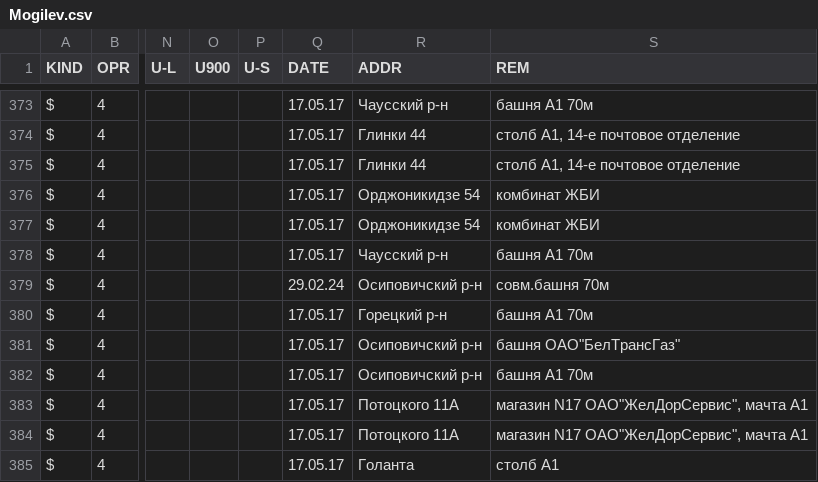
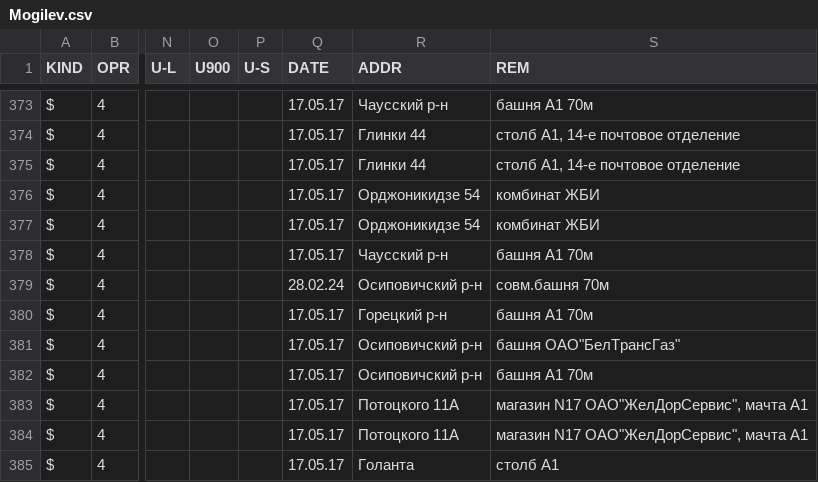
Before and after one commit to BYCellDatabase/csv, a CSV file: beCloud/Mogilev.csv, drawn as a sheet; only a part is shown, gaps mark what is left out; the diff names each change by its address in the sheet, - before the commit and + after, or states it on an @@ line.

Commit message:
3 files | M MTS/Mogilev.csv, M Velcom/Mogilev.csv, M beCloud/Mogilev.csv

```diff
--- a/beCloud/Mogilev.csv
+++ b/beCloud/Mogilev.csv
-Q379 (DATE): 29.02.24
+Q379 (DATE): 28.02.24
```
Also changed, not shown: MTS/Mogilev.csv, Velcom/Mogilev.csv.
